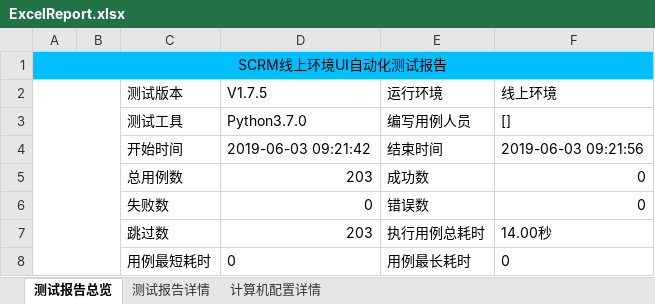
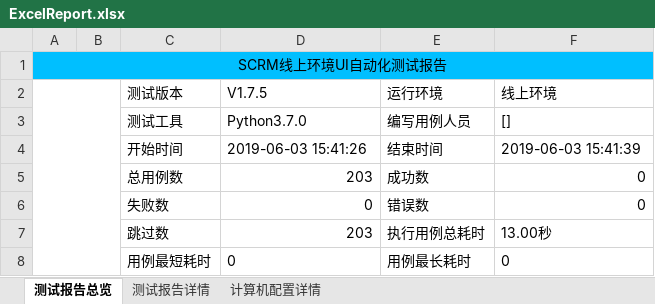
Before and after one commit to houc/MyCode, an Excel workbook: report/ExcelReport.xlsx, sheet 测试报告总览, drawn as a sheet; values as stored, in another font and other column widths than the file's, no borders; charts and pictures not drawn; the diff names each change by its address in the sheet, - before the commit and + after, or states it on an @@ line.

```diff
--- a/report/ExcelReport.xlsx (sheet 测试报告总览)
+++ b/report/ExcelReport.xlsx (sheet 测试报告总览)
-D4 (V1.7.5): 2019-06-03 09:21:42
+D4 (V1.7.5): 2019-06-03 15:41:26
-F4 (线上环境): 2019-06-03 09:21:56
+F4 (线上环境): 2019-06-03 15:41:39
-F7 (线上环境): 14.00秒
+F7 (线上环境): 13.00秒
```
Also changed, not shown: sheet 测试报告详情, sheet 计算机配置详情, 3 other files.
